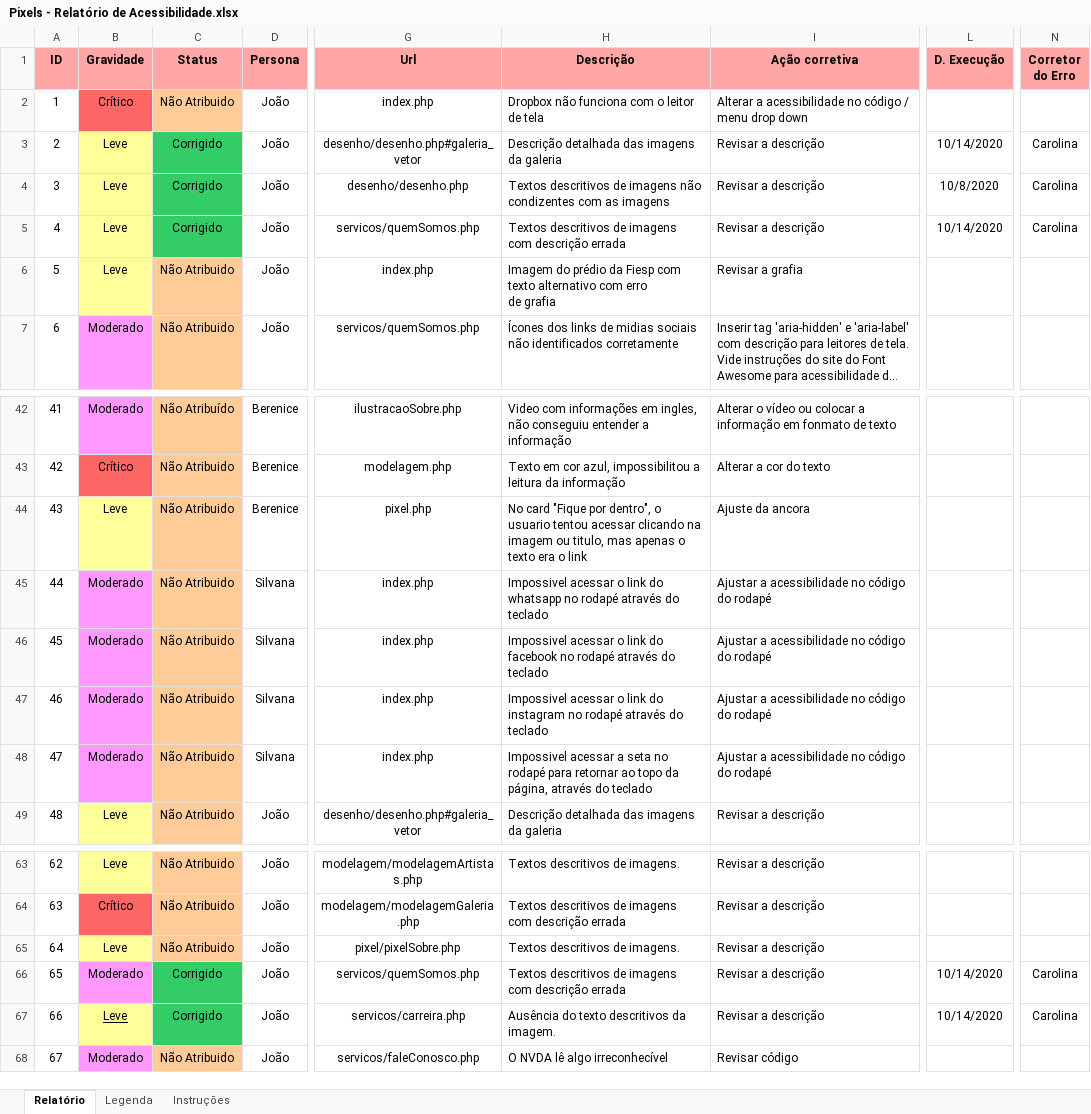
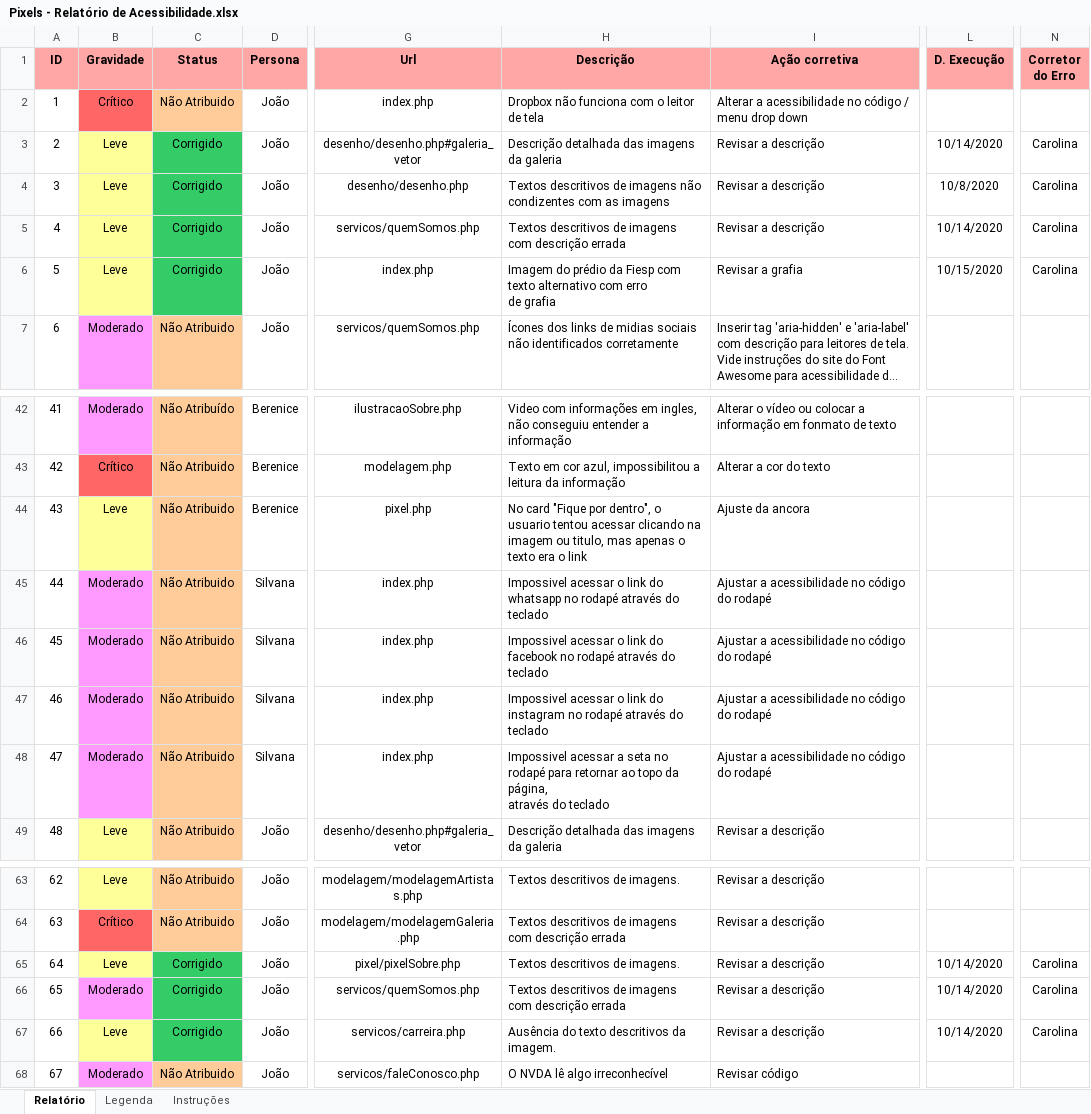
Before and after one commit to sandrosa1/PIXELS, an Excel workbook: documento_projeto/Pixels - Relatório de Acessibilidade.xlsx, sheet Relatório, drawn as a sheet; only a part is shown, gaps mark what is left out; long unchanged cells end in …; values as stored, in another font and other column widths than the file's, no borders; the diff names each change by its address in the sheet, - before the commit and + after, or states it on an @@ line.

```diff
--- a/documento_projeto/Pixels - Relatório de Acessibilidade.xlsx (sheet Relatório)
+++ b/documento_projeto/Pixels - Relatório de Acessibilidade.xlsx (sheet Relatório)
-C6 (Status): Não Atribuido
+C6 (Status): Corrigido
-C6 fill: #FFCC99
+C6 fill: #33CC66
-L6 (D. Execução): (empty)
+L6 (D. Execução): 10/15/2020
-N6 (Corretor do Erro): (empty)
+N6 (Corretor do Erro): Carolina
-H44 (Descrição): …o link
+H44 (Descrição): …o link
-H48 (Descrição): …do teclado
+H48 (Descrição): …do teclado
-C65 (Status): Não Atribuido
+C65 (Status): Corrigido
-C65 fill: #FFCC99
+C65 fill: #33CC66
-L65 (D. Execução): (empty)
+L65 (D. Execução): 10/14/2020
-N65 (Corretor do Erro): (empty)
+N65 (Corretor do Erro): Carolina
-B67 underline: on
+B67 underline: off
```
Also changed, not shown: 2 other files.
